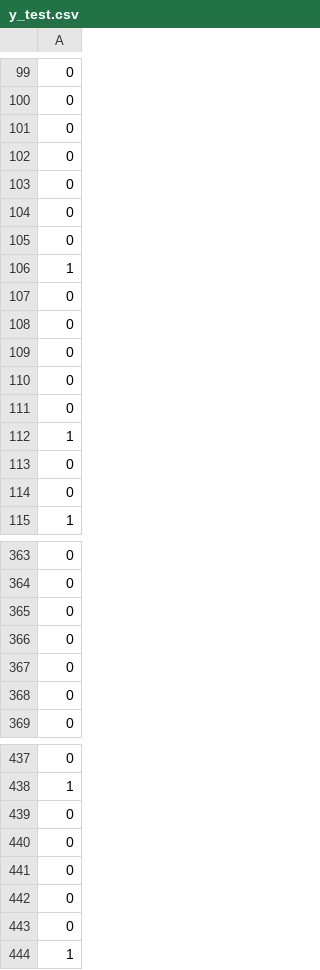
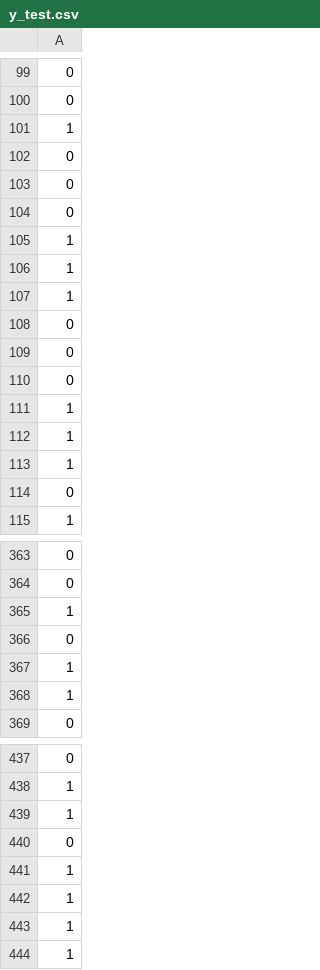
Before and after one commit to Rushikesh-5706/ecommerce-churn-prediction, a CSV file: data/processed/y_test.csv, drawn as a sheet; only a part is shown, gaps mark what is left out; removed rows and columns are numbered as before the commit, all else as after; the diff covers the shown part only; the diff names each change by its address in the sheet, - before the commit and + after, or states it on an @@ line.

```diff
--- a/data/processed/y_test.csv
+++ b/data/processed/y_test.csv
-row 101: 0
-row 102: 0
+row 101: 1
-row 107: 0
-row 108: 0
+row 106: 1
+row 107: 1
-row 113: 0
+row 112: 1
+row 113: 1
+row 365: 1
-row 366: 0
-row 367: 0
-row 368: 0
+row 367: 1
+row 368: 1
+row 439: 1
-row 440: 0
-row 441: 0
-row 442: 0
-row 443: 0
+row 441: 1
+row 442: 1
+row 443: 1
```
Also changed, not shown: 26 added rows and 26 removed rows elsewhere in this file, data/processed/X_test.csv, data/processed/X_val.csv, 32 other files.
